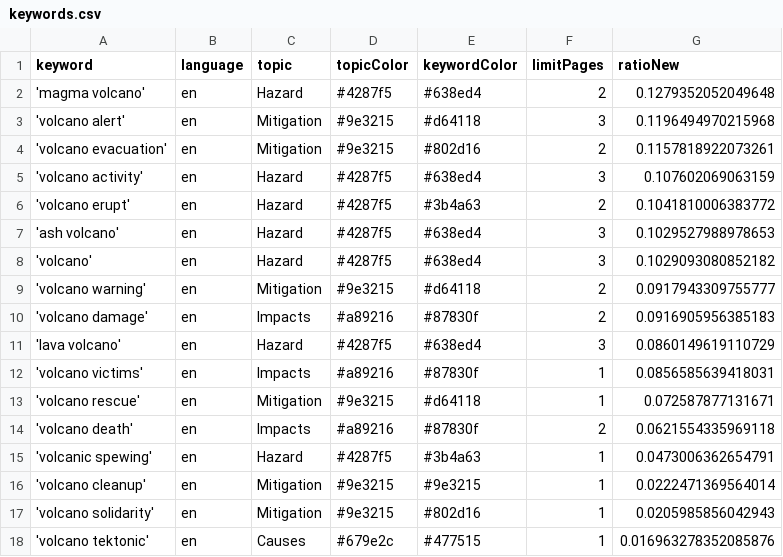
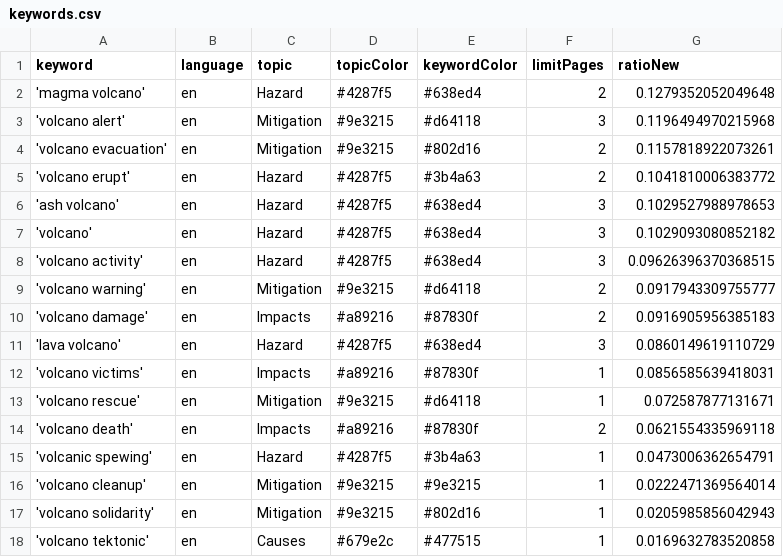
Before and after one commit to paulski99-news/volcanoIsComing, a CSV file: keywords.csv, drawn as a sheet.

Commit message:
Commit from GitHub Actions (harvest:0.0)

```diff
--- a/keywords.csv
+++ b/keywords.csv
@@ -4,3 +4,2 @@ keyword,language,topic,topicColor,keywordColor,limitPages,ratioNew
 'volcano evacuation',en,Mitigation,#9e3215,#802d16,2,0.1157818922073261
-'volcano activity',en,Hazard,#4287f5,#638ed4,3,0.107602069063159
 'volcano erupt',en,Hazard,#4287f5,#3b4a63,2,0.1041810006383772
@@ -8,2 +7,3 @@ keyword,language,topic,topicColor,keywordColor,limitPages,ratioNew
 'volcano',en,Hazard,#4287f5,#638ed4,3,0.1029093080852182
+'volcano activity',en,Hazard,#4287f5,#638ed4,3,0.09626396370368515
 'volcano warning',en,Mitigation,#9e3215,#d64118,2,0.0917943309755777
@@ -17,2 +17,2 @@ keyword,language,topic,topicColor,keywordColor,limitPages,ratioNew
 'volcano solidarity',en,Mitigation,#9e3215,#802d16,1,0.0205985856042943
-'volcano tektonic',en,Causes,#679e2c,#477515,1,0.016963278352085876
+'volcano tektonic',en,Causes,#679e2c,#477515,1,0.0169632783520858
```
